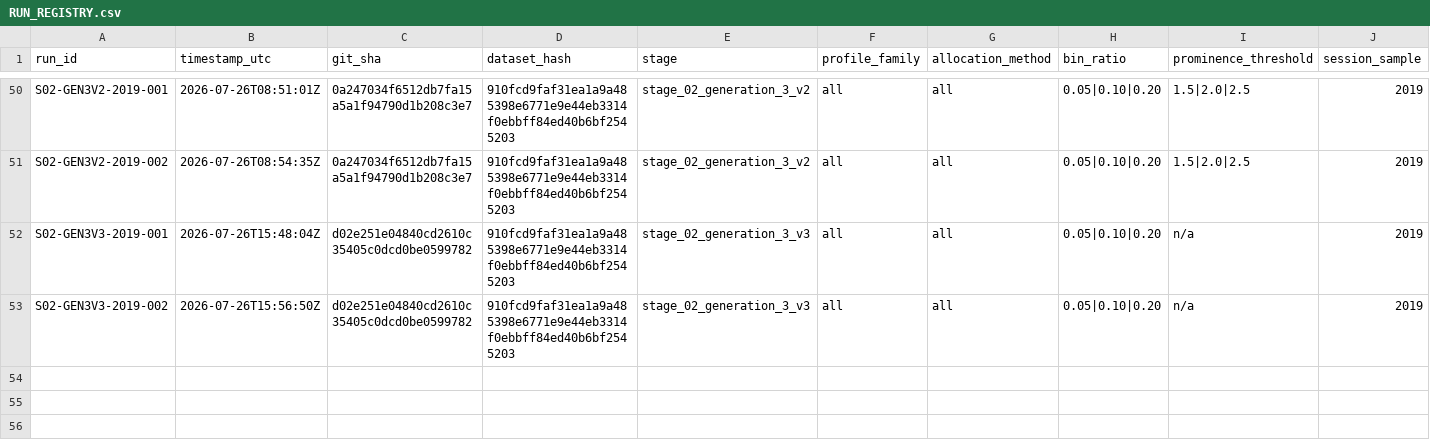
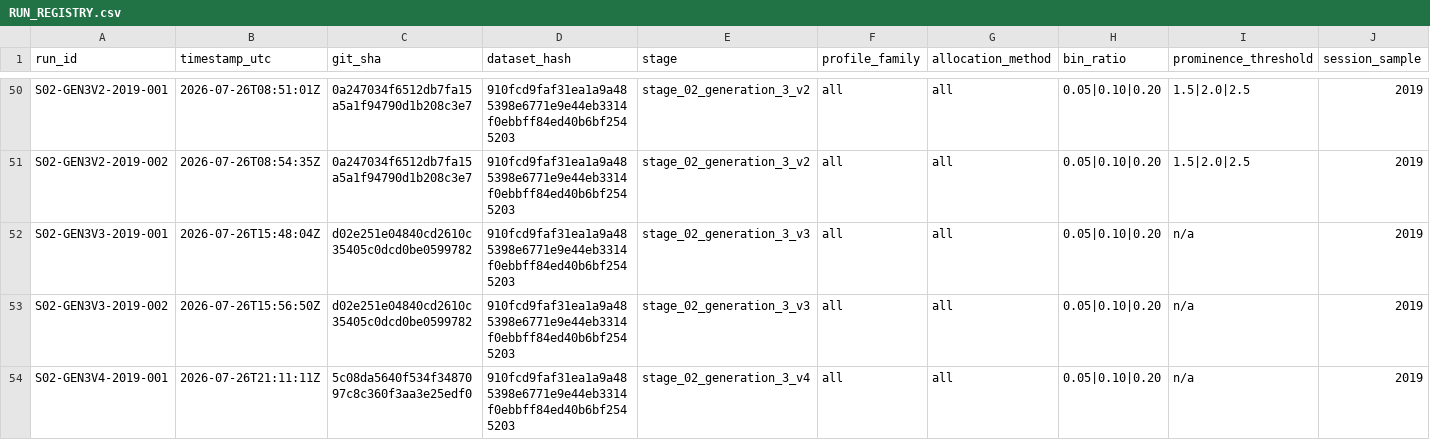
Before and after one commit to dylankazakovas93-dev/HVN, a CSV file: RUN_REGISTRY.csv, drawn as a sheet; only a part is shown, gaps mark what is left out; rows hold the shown columns only; the diff names each change by its address in the sheet, - before the commit and + after, or states it on an @@ line.

```diff
--- a/RUN_REGISTRY.csv
+++ b/RUN_REGISTRY.csv
+row 54: S02-GEN3V4-2019-001 | 2026-07-26T21:11:11Z | 5c08da5640f534f3487097c8c360f3aa3e25edf0 | 910fcd9faf31ea1a9a485398e6771e9e44eb3314f0ebbff84ed40b6bf2545203 | stage_02_generation_3_v4 | all | all | 0.05|0.10|0.20 | n/a | 2019
```
Also changed, not shown: research/hvn/PARTITION_ACCESS_LOG.csv, 20 other files.
